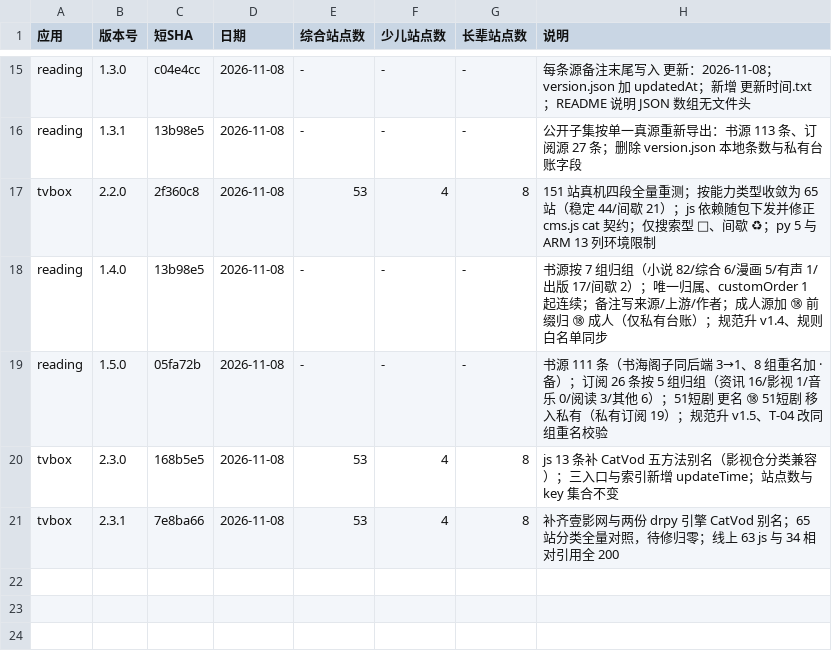
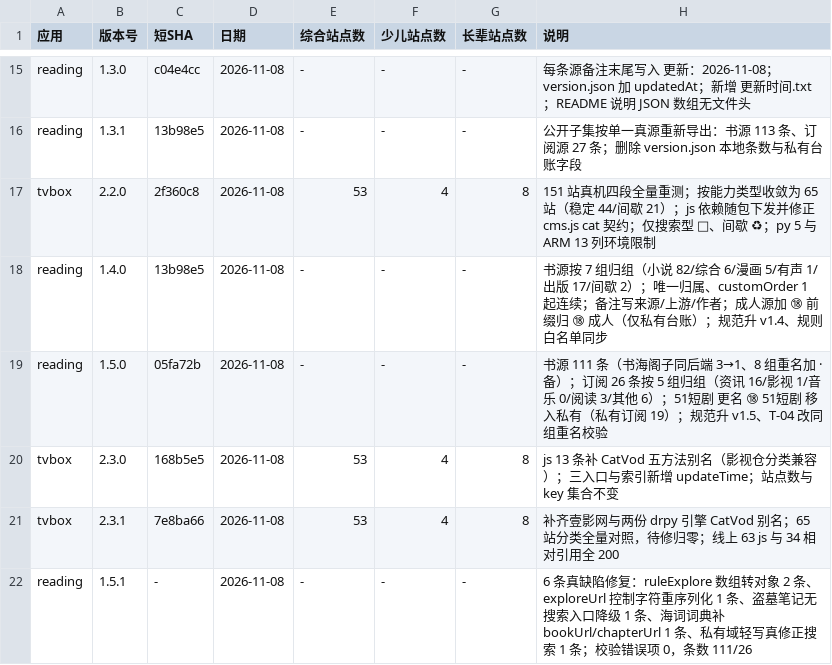
Before and after one commit to SL-learn/SL-Sources, a CSV file: 记录/版本对照表.csv, drawn as a sheet; only a part is shown, gaps mark what is left out.

Commit message:
fix(reading): v1.5.1 修复 6 条真缺陷，校验错误项归零
ruleExplore 数组转对象 2 条；全免小说 exploreUrl 控制字符重序列化；盗墓笔记移除伪搜索入口并声明无搜索能力；海词词典补 bookUrl/chapterUrl 并标注词典·仅查询；私有域⑱😍轻写真改真实搜索地址。门禁复跑：公开 111 条/私有 20 条，错误项 0。

```diff
--- a/记录/版本对照表.csv
+++ b/记录/版本对照表.csv
@@ -21 +21,2 @@ tvbox,2.3.0,168b5e5,2026-11-08,53,4,8,"js 13 条补 CatVod 五方法别名（影
 tvbox,2.3.1,7e8ba66,2026-11-08,53,4,8,"补齐壹影网与两份 drpy 引擎 CatVod 别名；65 站分类全量对照，待修归零；线上 63 js 与 34 相对引用全 200"
+reading,1.5.1,-,2026-11-08,-,-,-,"6 条真缺陷修复：ruleExplore 数组转对象 2 条、exploreUrl 控制字符重序列化 1 条、盗墓笔记无搜索入口降级 1 条、海词词典补 bookUrl/chapterUrl 1 条、私有域轻写真修正搜索 1 条；校验错误项 0，条数 111/26"
```
Also changed, not shown: 10 other files.
